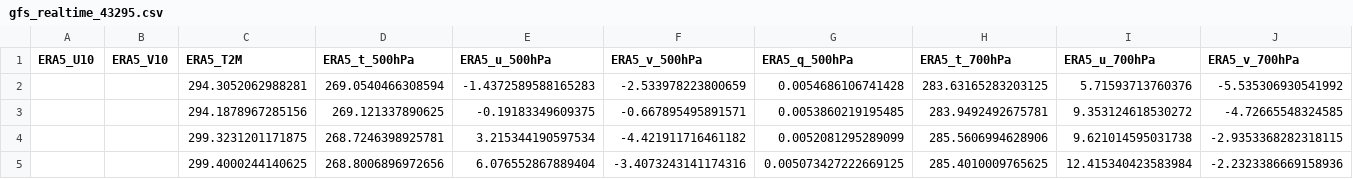
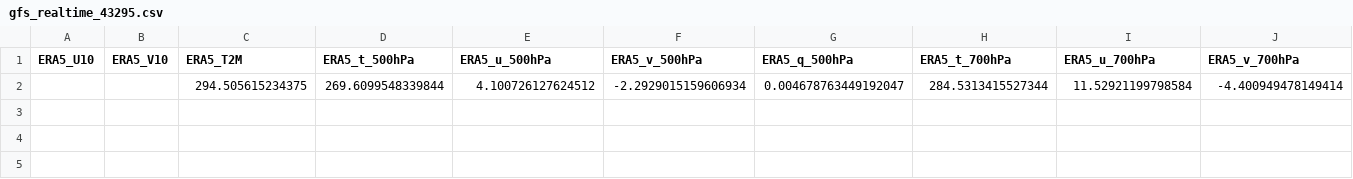
Before and after one commit to Aprameya05/CSIR-Thunderstorm-Bengaluru, a CSV file: data/gfs_realtime_43295.csv, drawn as a sheet; only a part is shown; removed rows and columns are numbered as before the commit, all else as after; rows hold the shown columns only; the diff names each change by its address in the sheet, - before the commit and + after, or states it on an @@ line.

```diff
--- a/data/gfs_realtime_43295.csv
+++ b/data/gfs_realtime_43295.csv
-row 2:  |  | 294.3052062988281 | 269.0540466308594 | -1.4372589588165283 | -2.533978223800659 | 0.0054686106741428 | 283.63165283203125 | 5.71593713760376 | -5.535306930541992
-row 3:  |  | 294.1878967285156 | 269.121337890625 | -0.19183349609375 | -0.667895495891571 | 0.0053860219195485 | 283.9492492675781 | 9.353124618530272 | -4.72665548324585
-row 4:  |  | 299.3231201171875 | 268.7246398925781 | 3.215344190597534 | -4.421911716461182 | 0.0052081295289099 | 285.5606994628906 | 9.621014595031738 | -2.9353368282318115
-row 5:  |  | 299.4000244140625 | 268.8006896972656 | 6.076552867889404 | -3.4073243141174316 | 0.005073427222669125 | 285.4010009765625 | 12.415340423583984 | -2.2323386669158936
+row 2:  |  | 294.505615234375 | 269.6099548339844 | 4.100726127624512 | -2.2929015159606934 | 0.004678763449192047 | 284.5313415527344 | 11.52921199798584 | -4.400949478149414
```
Also changed, not shown: data/forecast_log.csv, data/upperair_realtime_43295.csv, 7 other files.
